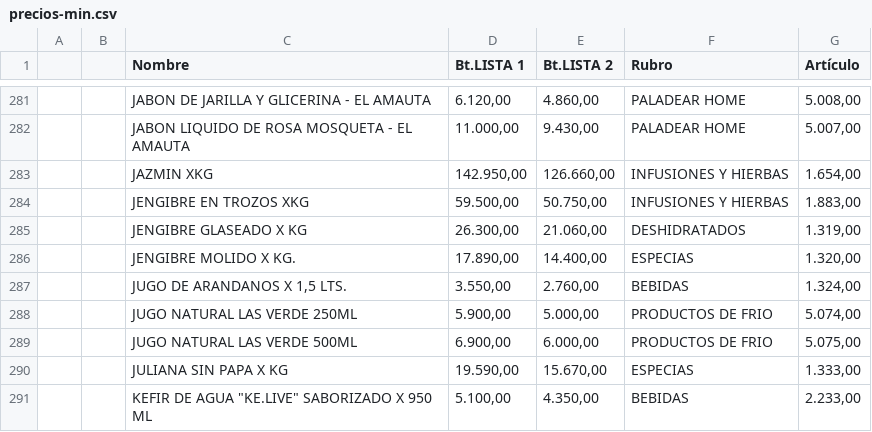
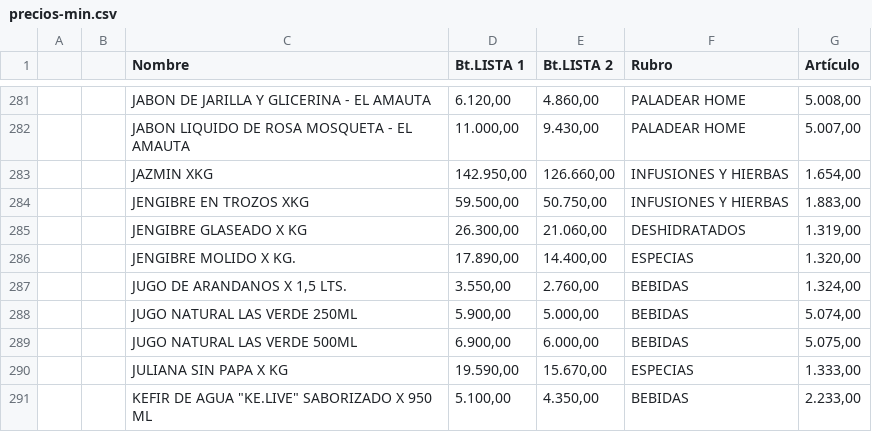
Before and after one commit to paladear/paladeartienda, a CSV file: precios-min.csv, drawn as a sheet; only a part is shown, gaps mark what is left out.

Commit message:
Precios desde E-Pyme (608 productos)

```diff
--- a/precios-min.csv
+++ b/precios-min.csv
@@ -287,4 +287,4 @@
 ,,"JUGO DE ARANDANOS X 1,5 LTS.","3.550,00","2.760,00",BEBIDAS,"1.324,00"
-,,JUGO NATURAL LAS VERDE 250ML,"5.900,00","5.000,00",PRODUCTOS DE FRIO,"5.074,00"
-,,JUGO NATURAL LAS VERDE 500ML,"6.900,00","6.000,00",PRODUCTOS DE FRIO,"5.075,00"
+,,JUGO NATURAL LAS VERDE 250ML,"5.900,00","5.000,00",BEBIDAS,"5.074,00"
+,,JUGO NATURAL LAS VERDE 500ML,"6.900,00","6.000,00",BEBIDAS,"5.075,00"
 ,,JULIANA SIN PAPA X KG,"19.590,00","15.670,00",ESPECIAS,"1.333,00"
```
